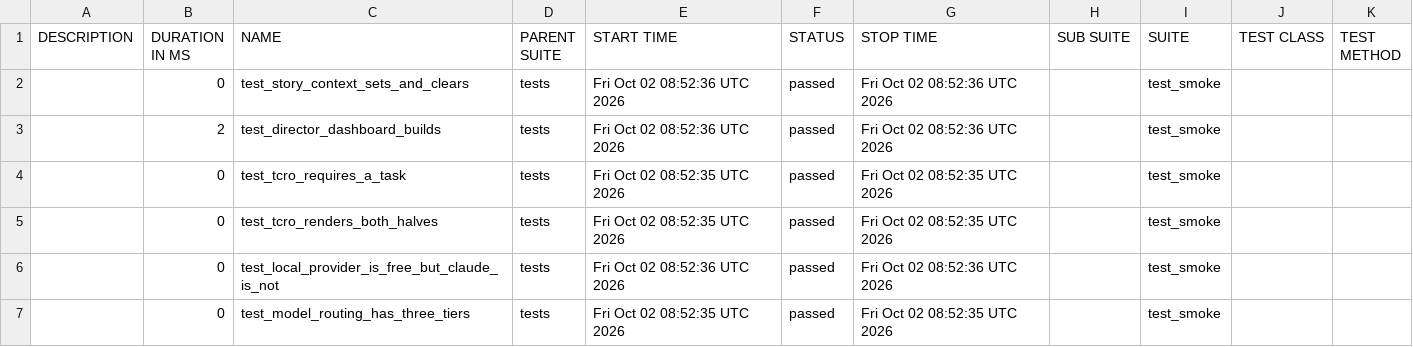
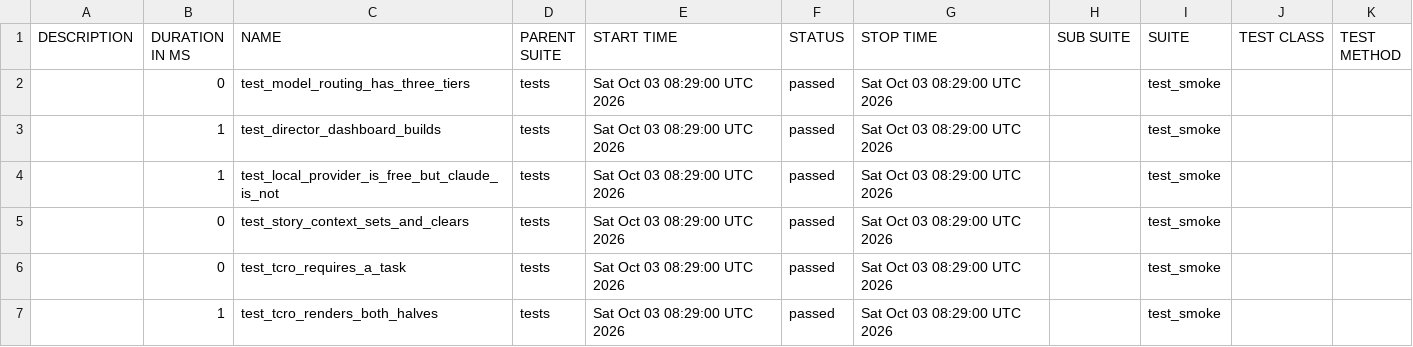
Before and after one commit to Anandraj-pro/OmniTest-AI, a CSV file: data/suites.csv, drawn as a sheet.

```diff
--- a/data/suites.csv
+++ b/data/suites.csv
@@ -1,7 +1,7 @@
 "DESCRIPTION","DURATION IN MS","NAME","PARENT SUITE","START TIME","STATUS","STOP TIME","SUB SUITE","SUITE","TEST CLASS","TEST METHOD"
-"","0","test_story_context_sets_and_clears","tests","Fri Oct 02 08:52:36 UTC 2026","passed","Fri Oct 02 08:52:36 UTC 2026","","test_smoke","",""
-"","2","test_director_dashboard_builds","tests","Fri Oct 02 08:52:36 UTC 2026","passed","Fri Oct 02 08:52:36 UTC 2026","","test_smoke","",""
-"","0","test_tcro_requires_a_task","tests","Fri Oct 02 08:52:35 UTC 2026","passed","Fri Oct 02 08:52:35 UTC 2026","","test_smoke","",""
-"","0","test_tcro_renders_both_halves","tests","Fri Oct 02 08:52:35 UTC 2026","passed","Fri Oct 02 08:52:35 UTC 2026","","test_smoke","",""
-"","0","test_local_provider_is_free_but_claude_is_not","tests","Fri Oct 02 08:52:36 UTC 2026","passed","Fri Oct 02 08:52:36 UTC 2026","","test_smoke","",""
-"","0","test_model_routing_has_three_tiers","tests","Fri Oct 02 08:52:35 UTC 2026","passed","Fri Oct 02 08:52:35 UTC 2026","","test_smoke","",""
+"","0","test_model_routing_has_three_tiers","tests","Sat Oct 03 08:29:00 UTC 2026","passed","Sat Oct 03 08:29:00 UTC 2026","","test_smoke","",""
+"","1","test_director_dashboard_builds","tests","Sat Oct 03 08:29:00 UTC 2026","passed","Sat Oct 03 08:29:00 UTC 2026","","test_smoke","",""
+"","1","test_local_provider_is_free_but_claude_is_not","tests","Sat Oct 03 08:29:00 UTC 2026","passed","Sat Oct 03 08:29:00 UTC 2026","","test_smoke","",""
+"","0","test_story_context_sets_and_clears","tests","Sat Oct 03 08:29:00 UTC 2026","passed","Sat Oct 03 08:29:00 UTC 2026","","test_smoke","",""
+"","0","test_tcro_requires_a_task","tests","Sat Oct 03 08:29:00 UTC 2026","passed","Sat Oct 03 08:29:00 UTC 2026","","test_smoke","",""
+"","1","test_tcro_renders_both_halves","tests","Sat Oct 03 08:29:00 UTC 2026","passed","Sat Oct 03 08:29:00 UTC 2026","","test_smoke","",""
```
Also changed, not shown: 26 other files.
